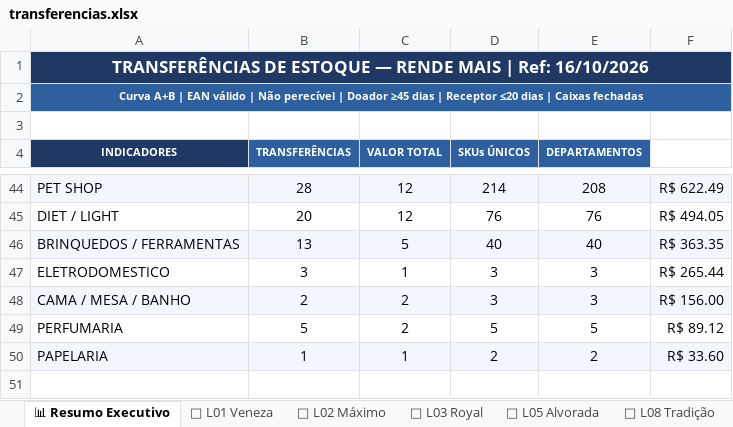
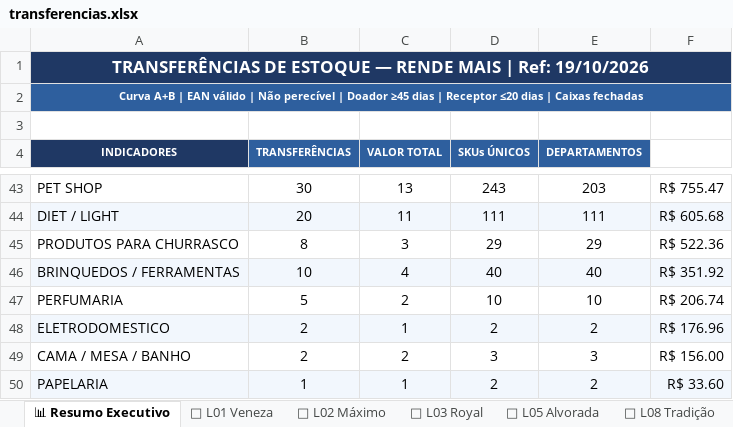
Before and after one commit to luciano504/rendemais-painel, an Excel workbook: data/transferencias.xlsx, sheet 📊 Resumo Executivo, drawn as a sheet; only a part is shown, gaps mark what is left out; values as stored, in another font and other column widths than the file's, no borders; removed rows and columns are numbered as before the commit, all else as after; the diff covers the shown part only; the diff names each change by its address in the sheet, - before the commit and + after, or states it on an @@ line.

```diff
--- a/data/transferencias.xlsx (sheet 📊 Resumo Executivo)
+++ b/data/transferencias.xlsx (sheet 📊 Resumo Executivo)
-A1 (INDICADORES): …| Ref: 16/10/2026
+A1 (INDICADORES): …| Ref: 19/10/2026
-A43:F43 fill: #F2F7FD
+A43:F43 fill: none
-B43 (TRANSFERÊNCIAS): 28
+B43 (TRANSFERÊNCIAS): 30
-C43 (VALOR TOTAL): 12
+C43 (VALOR TOTAL): 13
-D43 (SKUs ÚNICOS): 214
+D43 (SKUs ÚNICOS): 243
-E43 (DEPARTAMENTOS): 208
+E43 (DEPARTAMENTOS): 203
-F43: R$ 622.49
+F43: R$ 755.47
-A44:F44 fill: none
+A44:F44 fill: #F2F7FD
-C44 (VALOR TOTAL): 12
+C44 (VALOR TOTAL): 11
-D44 (SKUs ÚNICOS): 76
+D44 (SKUs ÚNICOS): 111
-E44 (DEPARTAMENTOS): 76
+E44 (DEPARTAMENTOS): 111
-F44: R$ 494.05
+F44: R$ 605.68
+row 45: PRODUTOS PARA CHURRASCO | 8 | 3 | 29 | 29 | R$ 522.36
-B46 (TRANSFERÊNCIAS): 13
+B46 (TRANSFERÊNCIAS): 10
-C46 (VALOR TOTAL): 5
+C46 (VALOR TOTAL): 4
-F46: R$ 363.35
+F46: R$ 351.92
+row 47: PERFUMARIA | 5 | 2 | 10 | 10 | R$ 206.74
-A48:F48 fill: none
+A48:F48 fill: #F2F7FD
-B48 (TRANSFERÊNCIAS): 3
+B48 (TRANSFERÊNCIAS): 2
-D48 (SKUs ÚNICOS): 3
+D48 (SKUs ÚNICOS): 2
-E48 (DEPARTAMENTOS): 3
+E48 (DEPARTAMENTOS): 2
-F48: R$ 265.44
+F48: R$ 176.96
-A49:F49 fill: #F2F7FD
+A49:F49 fill: none
-row 49: PERFUMARIA | 5 | 2 | 5 | 5 | R$ 89.12
```
Also changed, not shown: 7 added rows, 8 removed rows, 106 edited cells and cell formats elsewhere in this sheet, sheet 🏪 L08 Tradição, sheet 🏪 L09 Massangana, sheet 🏪 L02 Máximo, sheet 🏪 L05 Alvorada, sheet 🏪 L01 Veneza, sheet 🏪 L03 Royal, data/categorias.xlsx, data/estoque_parado.xlsx, 1 other file.
